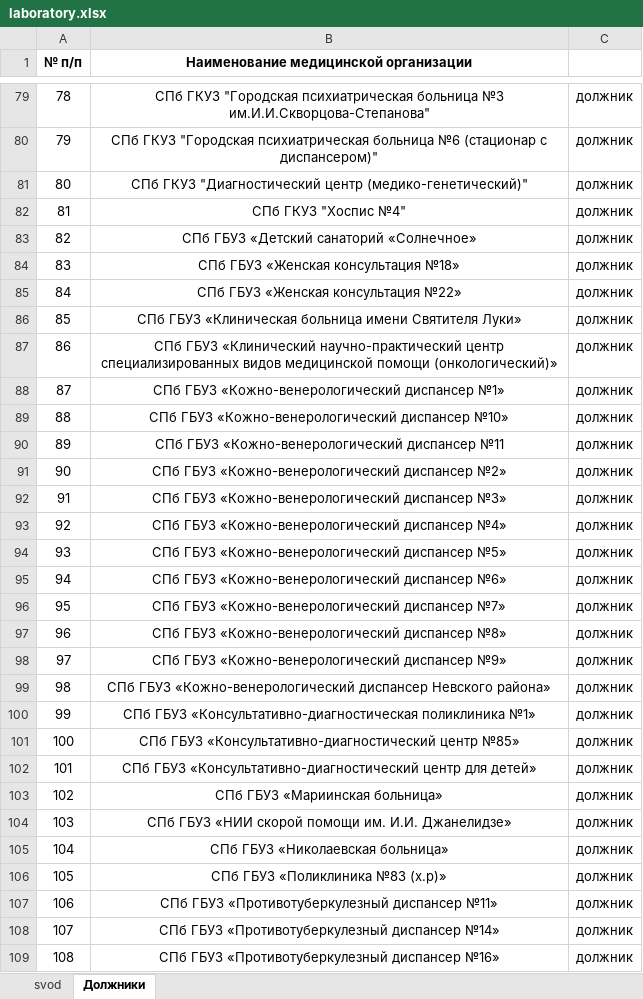
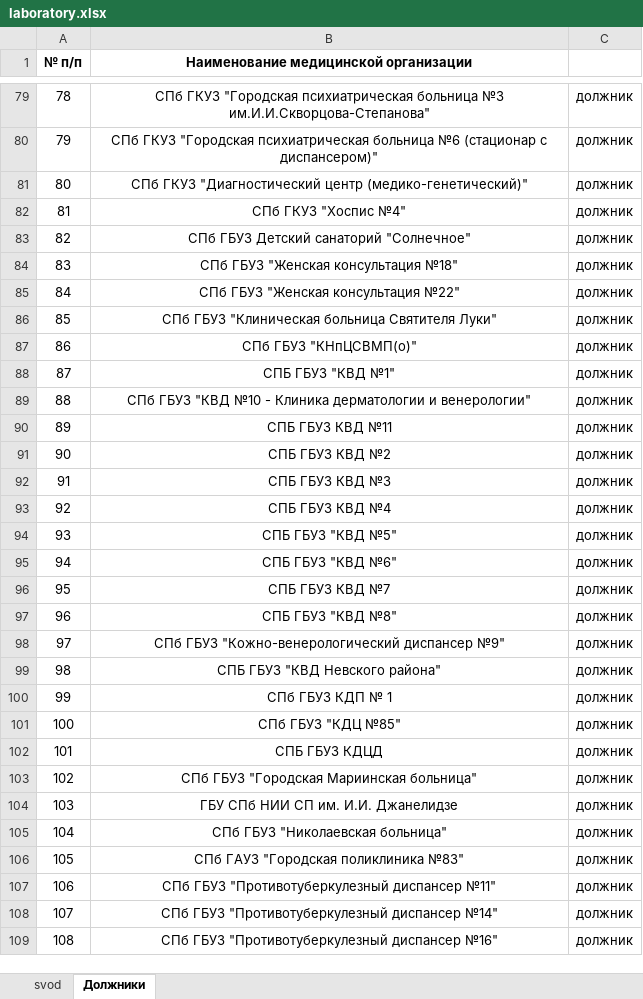
Before and after one commit to oleg-medovikov/miac_worker, an Excel workbook: help/laboratory.xlsx, sheet Должники, drawn as a sheet; only a part is shown, gaps mark what is left out; values as stored, in another font and other column widths than the file's, no borders; conditional formats not drawn; the diff covers the shown part only; the diff names each change by its address in the sheet, - before the commit and + after, or states it on an @@ line.

Commit message:
change shablon laboratory

```diff
--- a/help/laboratory.xlsx (sheet Должники)
+++ b/help/laboratory.xlsx (sheet Должники)
-B83: СПб ГБУЗ «Детский санаторий «Солнечное»
+B83: СПб ГБУЗ Детский санаторий "Солнечное"
-B84: СПб ГБУЗ «Женская консультация №18»
+B84: СПб ГБУЗ "Женская консультация №18"
-B85: СПб ГБУЗ «Женская консультация №22»
+B85: СПб ГБУЗ "Женская консультация №22"
-B86: СПб ГБУЗ «Клиническая больница имени Святителя Луки»
+B86: СПб ГБУЗ "Клиническая больница Святителя Луки"
-B87: СПб ГБУЗ «Клинический научно-практический центр специализированных видов медицинской помощи (онкологический)»
+B87: СПб ГБУЗ "КНпЦСВМП(о)"
-B88: СПб ГБУЗ «Кожно-венерологический диспансер №1»
+B88: СПБ ГБУЗ "КВД №1"
-B89: СПб ГБУЗ «Кожно-венерологический диспансер №10»
+B89: СПб ГБУЗ "КВД №10 - Клиника дерматологии и венерологии"
-B90: СПб ГБУЗ «Кожно-венерологический диспансер №11
+B90: СПБ ГБУЗ КВД №11
-B91: СПб ГБУЗ «Кожно-венерологический диспансер №2»
+B91: СПБ ГБУЗ КВД №2
-B92: СПб ГБУЗ «Кожно-венерологический диспансер №3»
+B92: СПБ ГБУЗ КВД №3
-B93: СПб ГБУЗ «Кожно-венерологический диспансер №4»
+B93: СПБ ГБУЗ КВД №4
-B94: СПб ГБУЗ «Кожно-венерологический диспансер №5»
+B94: СПБ ГБУЗ "КВД №5"
-B95: СПб ГБУЗ «Кожно-венерологический диспансер №6»
+B95: СПБ ГБУЗ "КВД №6"
-B96: СПб ГБУЗ «Кожно-венерологический диспансер №7»
+B96: СПБ ГБУЗ КВД №7
-B97: СПб ГБУЗ «Кожно-венерологический диспансер №8»
+B97: СПБ ГБУЗ "КВД №8"
-B98: СПб ГБУЗ «Кожно-венерологический диспансер №9»
+B98: СПб ГБУЗ "Кожно-венерологический диспансер №9"
-B99: СПб ГБУЗ «Кожно-венерологический диспансер Невского района»
+B99: СПБ ГБУЗ "КВД Невского района"
-B100: СПб ГБУЗ «Консультативно-диагностическая поликлиника №1»
+B100: СПб ГБУЗ КДП № 1
-B101: СПб ГБУЗ «Консультативно-диагностический центр №85»
+B101: СПб ГБУЗ "КДЦ №85"
-B102: СПб ГБУЗ «Консультативно-диагностический центр для детей»
+B102: СПБ ГБУЗ КДЦД
-B103: СПб ГБУЗ «Мариинская больница»
+B103: СПб ГБУЗ "Городская Мариинская больница"
-B104: СПб ГБУЗ «НИИ скорой помощи им. И.И. Джанелидзе»
+B104: ГБУ СПб НИИ СП им. И.И. Джанелидзе
-B105: СПб ГБУЗ «Николаевская больница»
+B105: СПб ГБУЗ "Николаевская больница"
-B106: СПб ГБУЗ «Поликлиника №83 (х.р)»
+B106: СПб ГАУЗ "Городская поликлиника №83"
-B107: СПб ГБУЗ «Противотуберкулезный диспансер №11»
+B107: СПб ГБУЗ "Противотуберкулезный диспансер №11"
-B108: СПб ГБУЗ «Противотуберкулезный диспансер №14»
+B108: СПб ГБУЗ "Противотуберкулезный диспансер №14"
-B109: СПб ГБУЗ «Противотуберкулезный диспансер №16»
+B109: СПб ГБУЗ "Противотуберкулезный диспансер №16"
```
Also changed, not shown: 22 edited cells elsewhere in this sheet.
